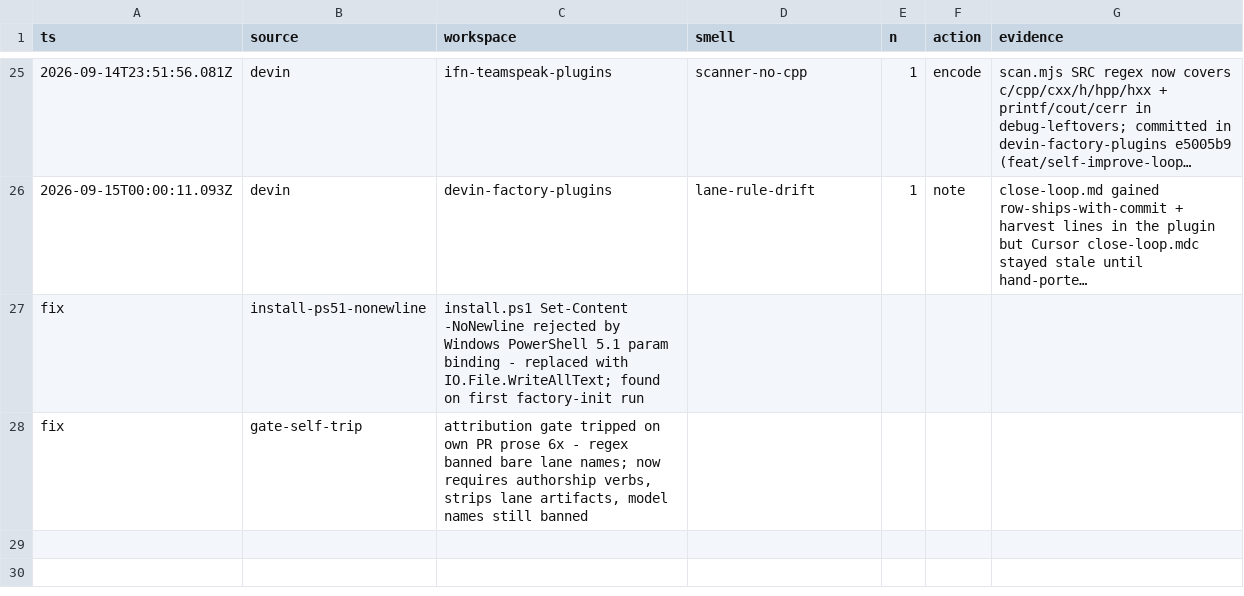
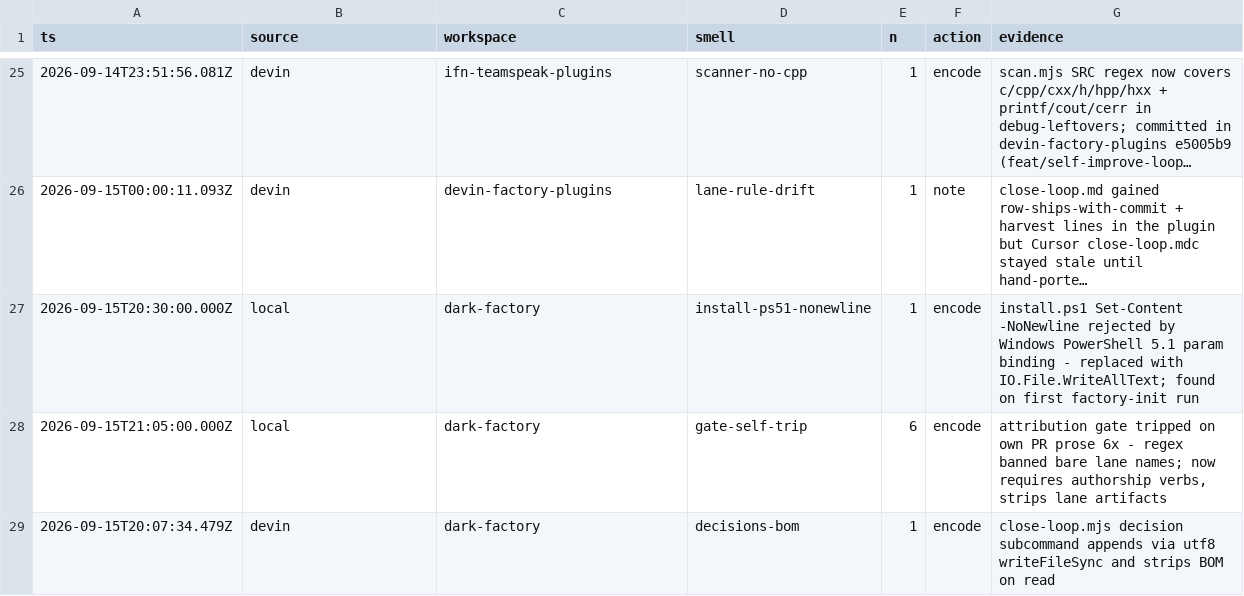
Before and after one commit to Dahhrk/dark-factory, a TSV file: audit/smells.tsv, drawn as a sheet; only a part is shown, gaps mark what is left out; long unchanged cells end in …; removed rows and columns are numbered as before the commit, all else as after; the diff names each change by its address in the sheet, - before the commit and + after, or states it on an @@ line.

```diff
--- a/audit/smells.tsv
+++ b/audit/smells.tsv
-row 27: fix | install-ps51-nonewline | install.ps1 Set-Content -NoNewline rejected by Windows PowerShell 5.1 param binding - replaced with IO.File.WriteAllText; found on first factory-init run
-row 28: fix | gate-self-trip | attribution gate tripped on own PR prose 6x - regex banned bare lane names; now requires authorship verbs, strips lane artifacts, model names still banned
+row 27: 2026-09-15T20:30:00.000Z | local | dark-factory | install-ps51-nonewline | 1 | encode | install.ps1 Set-Content -NoNewline rejected by Windows PowerShell 5.1 param binding - replaced with IO.File.WriteAllText; found on first factory-init run
+row 28: 2026-09-15T21:05:00.000Z | local | dark-factory | gate-self-trip | 6 | encode | attribution gate tripped on own PR prose 6x - regex banned bare lane names; now requires authorship verbs, strips lane artifacts
+row 29: 2026-09-15T20:07:34.479Z | devin | dark-factory | decisions-bom | 1 | encode | close-loop.mjs decision subcommand appends via utf8 writeFileSync and strips BOM on read
```
Also changed, not shown: audit/decisions.tsv, automations/devin/fleet/log.tsv, 3 other files.
